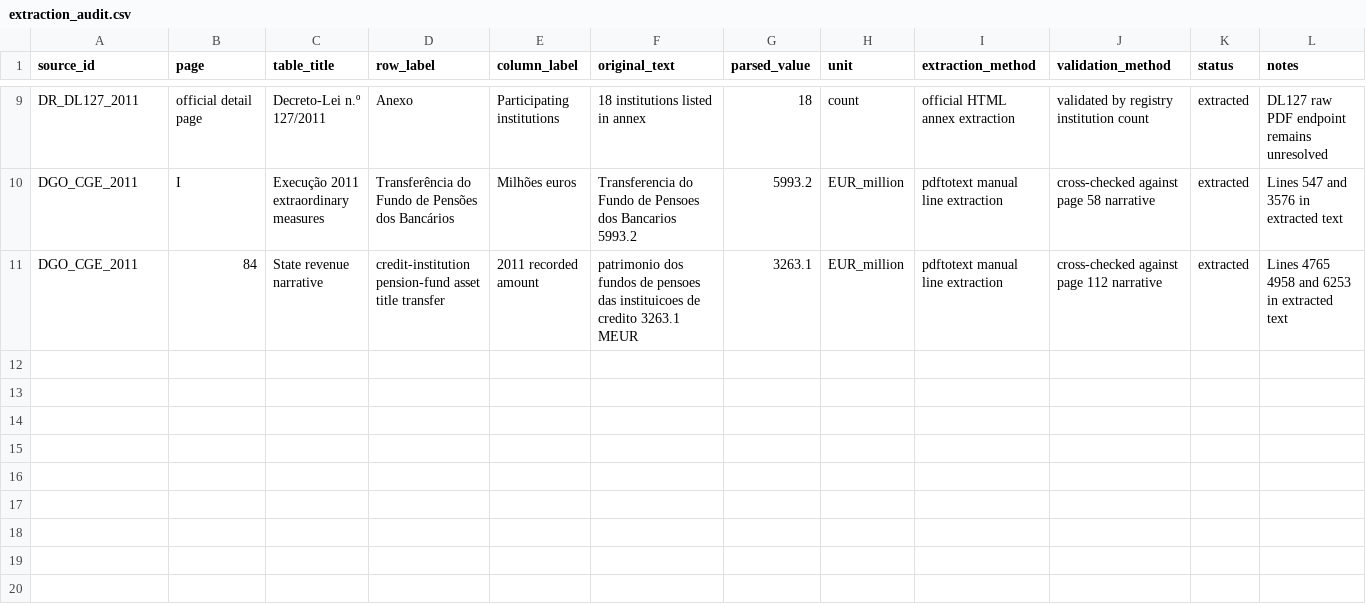
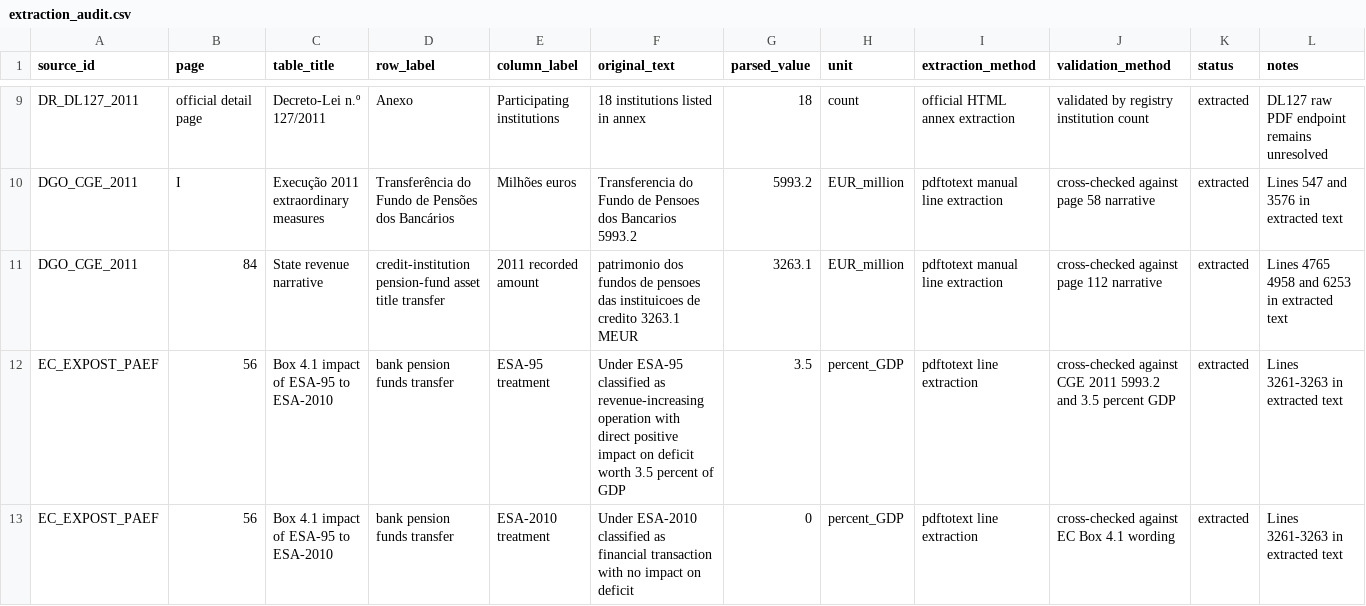
Before and after one commit to DiogoRibeiro7/portugal-public-pension-financing, a CSV file: evidence/extraction_audit.csv, drawn as a sheet; only a part is shown, gaps mark what is left out.

Commit message:
Replicate ESA treatment bridge

```diff
--- a/evidence/extraction_audit.csv
+++ b/evidence/extraction_audit.csv
@@ -11 +11,3 @@ DGO_CGE_2011,I,Execução 2011 extraordinary measures,Transferência do Fundo de
 DGO_CGE_2011,84,State revenue narrative,credit-institution pension-fund asset title transfer,2011 recorded amount,patrimonio dos fundos de pensoes das instituicoes de credito 3263.1 MEUR,3263.1,EUR_million,pdftotext manual line extraction,cross-checked against page 112 narrative,extracted,Lines 4765 4958 and 6253 in extracted text
+EC_EXPOST_PAEF,56,Box 4.1 impact of ESA-95 to ESA-2010,bank pension funds transfer,ESA-95 treatment,Under ESA-95 classified as revenue-increasing operation with direct positive impact on deficit worth 3.5 percent of GDP,3.5,percent_GDP,pdftotext line extraction,cross-checked against CGE 2011 5993.2 and 3.5 percent GDP,extracted,Lines 3261-3263 in extracted text
+EC_EXPOST_PAEF,56,Box 4.1 impact of ESA-95 to ESA-2010,bank pension funds transfer,ESA-2010 treatment,Under ESA-2010 classified as financial transaction with no impact on deficit,0,percent_GDP,pdftotext line extraction,cross-checked against EC Box 4.1 wording,extracted,Lines 3261-3263 in extracted text
```
Also changed, not shown: evidence/claim_registry.csv, evidence/data_quality_registry.csv, 10 other files.
